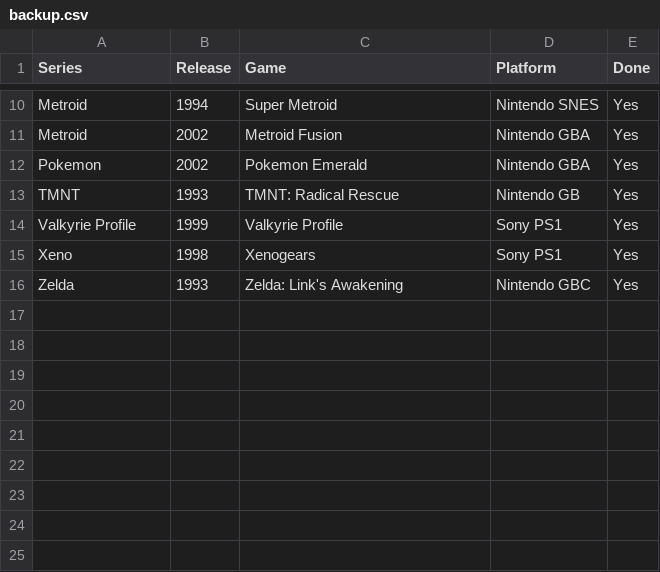
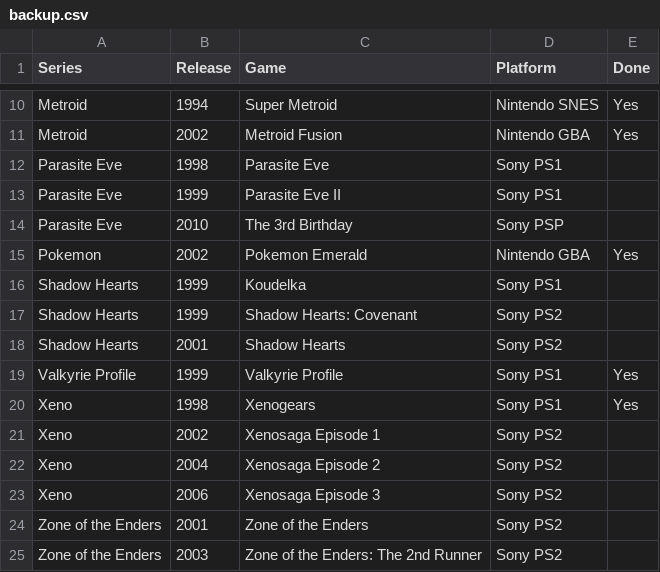
Before and after one commit to seriouslyunderappreciated/seriouslyunderappreciated.github.io, a CSV file: resources/backup.csv, drawn as a sheet; only a part is shown, gaps mark what is left out.

Commit message:
Update backup.csv

```diff
--- a/resources/backup.csv
+++ b/resources/backup.csv
@@ -11,6 +11,15 @@ Metroid,1994,Super Metroid,Nintendo SNES,Yes
 Metroid,2002,Metroid Fusion,Nintendo GBA,Yes
+Parasite Eve,1998,Parasite Eve,Sony PS1,
+Parasite Eve,1999,Parasite Eve II,Sony PS1,
+Parasite Eve,2010,The 3rd Birthday,Sony PSP,
 Pokemon,2002,Pokemon Emerald,Nintendo GBA,Yes
-TMNT,1993,TMNT: Radical Rescue,Nintendo GB,Yes
+Shadow Hearts,1999,Koudelka,Sony PS1,
+Shadow Hearts,1999,Shadow Hearts: Covenant,Sony PS2,
+Shadow Hearts,2001,Shadow Hearts,Sony PS2,
 Valkyrie Profile,1999,Valkyrie Profile,Sony PS1,Yes
 Xeno,1998,Xenogears,Sony PS1,Yes
-Zelda,1993,Zelda: Link's Awakening,Nintendo GBC,Yes
+Xeno,2002,Xenosaga Episode 1,Sony PS2,
+Xeno,2004,Xenosaga Episode 2,Sony PS2,
+Xeno,2006,Xenosaga Episode 3,Sony PS2,
+Zone of the Enders,2001,Zone of the Enders,Sony PS2,
+Zone of the Enders,2003,Zone of the Enders: The 2nd Runner,Sony PS2,
```
